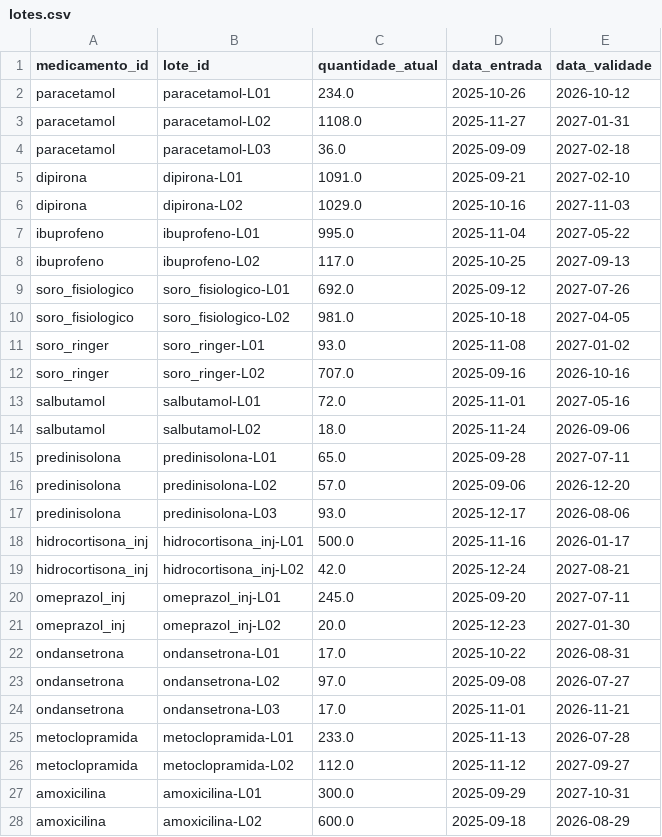
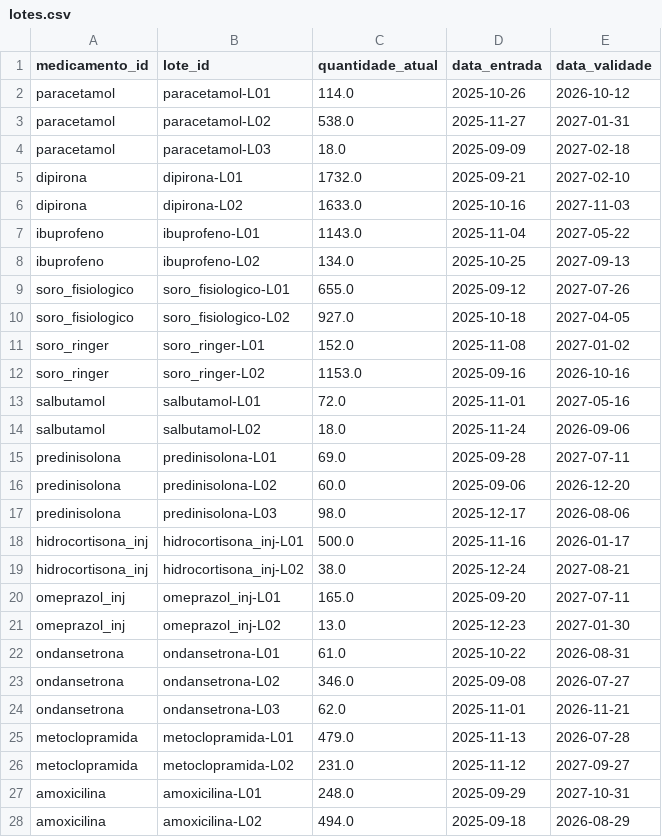
Before and after one commit to ltodarosouza/machine-learning-hospital, a CSV file: data/processed/lotes.csv, drawn as a sheet; only a part is shown; the diff covers the shown part only.

```diff
--- a/data/processed/lotes.csv
+++ b/data/processed/lotes.csv
@@ -1,28 +1,28 @@
 medicamento_id,lote_id,quantidade_atual,data_entrada,data_validade
-paracetamol,paracetamol-L01,234.0,2025-10-26,2026-10-12
-paracetamol,paracetamol-L02,1108.0,2025-11-27,2027-01-31
-paracetamol,paracetamol-L03,36.0,2025-09-09,2027-02-18
-dipirona,dipirona-L01,1091.0,2025-09-21,2027-02-10
-dipirona,dipirona-L02,1029.0,2025-10-16,2027-11-03
-ibuprofeno,ibuprofeno-L01,995.0,2025-11-04,2027-05-22
-ibuprofeno,ibuprofeno-L02,117.0,2025-10-25,2027-09-13
-soro_fisiologico,soro_fisiologico-L01,692.0,2025-09-12,2027-07-26
-soro_fisiologico,soro_fisiologico-L02,981.0,2025-10-18,2027-04-05
-soro_ringer,soro_ringer-L01,93.0,2025-11-08,2027-01-02
-soro_ringer,soro_ringer-L02,707.0,2025-09-16,2026-10-16
+paracetamol,paracetamol-L01,114.0,2025-10-26,2026-10-12
+paracetamol,paracetamol-L02,538.0,2025-11-27,2027-01-31
+paracetamol,paracetamol-L03,18.0,2025-09-09,2027-02-18
+dipirona,dipirona-L01,1732.0,2025-09-21,2027-02-10
+dipirona,dipirona-L02,1633.0,2025-10-16,2027-11-03
+ibuprofeno,ibuprofeno-L01,1143.0,2025-11-04,2027-05-22
+ibuprofeno,ibuprofeno-L02,134.0,2025-10-25,2027-09-13
+soro_fisiologico,soro_fisiologico-L01,655.0,2025-09-12,2027-07-26
+soro_fisiologico,soro_fisiologico-L02,927.0,2025-10-18,2027-04-05
+soro_ringer,soro_ringer-L01,152.0,2025-11-08,2027-01-02
+soro_ringer,soro_ringer-L02,1153.0,2025-09-16,2026-10-16
 salbutamol,salbutamol-L01,72.0,2025-11-01,2027-05-16
 salbutamol,salbutamol-L02,18.0,2025-11-24,2026-09-06
-predinisolona,predinisolona-L01,65.0,2025-09-28,2027-07-11
-predinisolona,predinisolona-L02,57.0,2025-09-06,2026-12-20
-predinisolona,predinisolona-L03,93.0,2025-12-17,2026-08-06
+predinisolona,predinisolona-L01,69.0,2025-09-28,2027-07-11
+predinisolona,predinisolona-L02,60.0,2025-09-06,2026-12-20
+predinisolona,predinisolona-L03,98.0,2025-12-17,2026-08-06
 hidrocortisona_inj,hidrocortisona_inj-L01,500.0,2025-11-16,2026-01-17
-hidrocortisona_inj,hidrocortisona_inj-L02,42.0,2025-12-24,2027-08-21
-omeprazol_inj,omeprazol_inj-L01,245.0,2025-09-20,2027-07-11
-omeprazol_inj,omeprazol_inj-L02,20.0,2025-12-23,2027-01-30
-ondansetrona,ondansetrona-L01,17.0,2025-10-22,2026-08-31
-ondansetrona,ondansetrona-L02,97.0,2025-09-08,2026-07-27
-ondansetrona,ondansetrona-L03,17.0,2025-11-01,2026-11-21
-metoclopramida,metoclopramida-L01,233.0,2025-11-13,2026-07-28
-metoclopramida,metoclopramida-L02,112.0,2025-11-12,2027-09-27
-amoxicilina,amoxicilina-L01,300.0,2025-09-29,2027-10-31
-amoxicilina,amoxicilina-L02,600.0,2025-09-18,2026-08-29
+hidrocortisona_inj,hidrocortisona_inj-L02,38.0,2025-12-24,2027-08-21
+omeprazol_inj,omeprazol_inj-L01,165.0,2025-09-20,2027-07-11
+omeprazol_inj,omeprazol_inj-L02,13.0,2025-12-23,2027-01-30
+ondansetrona,ondansetrona-L01,61.0,2025-10-22,2026-08-31
+ondansetrona,ondansetrona-L02,346.0,2025-09-08,2026-07-27
+ondansetrona,ondansetrona-L03,62.0,2025-11-01,2026-11-21
+metoclopramida,metoclopramida-L01,479.0,2025-11-13,2026-07-28
+metoclopramida,metoclopramida-L02,231.0,2025-11-12,2027-09-27
+amoxicilina,amoxicilina-L01,248.0,2025-09-29,2027-10-31
+amoxicilina,amoxicilina-L02,494.0,2025-09-18,2026-08-29
```
Also changed, not shown: 16 edited cells elsewhere in this file, data/processed/sample_consumo_medicamentos.csv, 16 other files.
